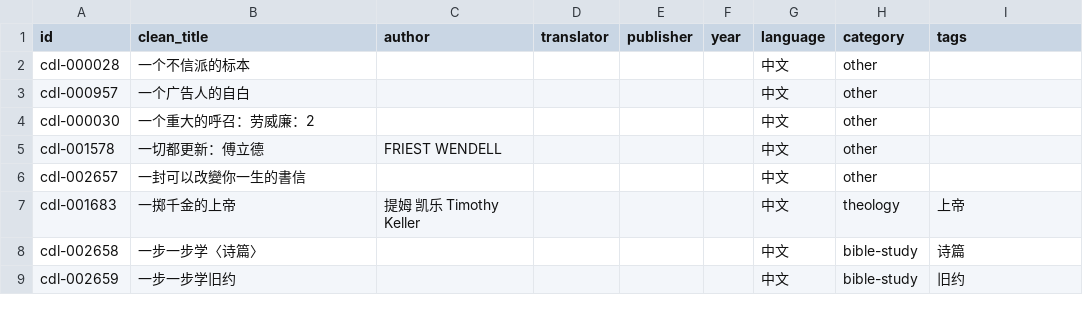
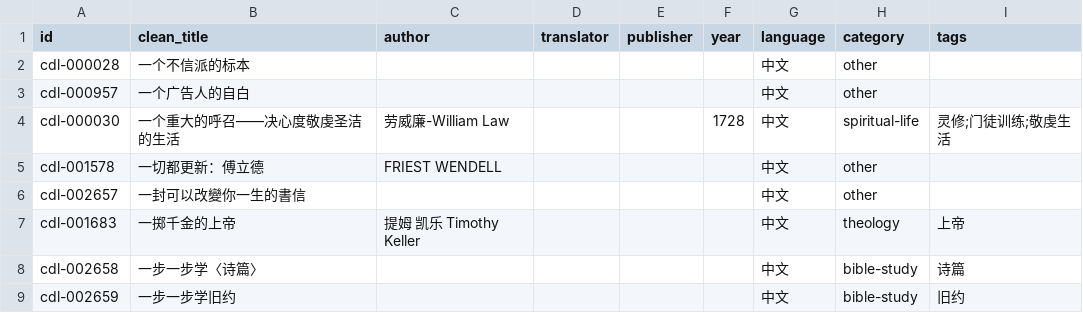
Before and after one commit to GioiaZheng/christian-digital-library, a CSV file: data/books.csv, drawn as a sheet; only a part is shown; the diff names each change by its address in the sheet, - before the commit and + after, or states it on an @@ line.

```diff
--- a/data/books.csv
+++ b/data/books.csv
-B4 (clean_title): 一个重大的呼召：劳威廉：2
+B4 (clean_title): 一个重大的呼召——决心度敬虔圣洁的生活
-C4 (author): (empty)
+C4 (author): 劳威廉-William Law
-F4 (year): (empty)
+F4 (year): 1728
-H4 (category): other
+H4 (category): spiritual-life
-I4 (tags): (empty)
+I4 (tags): 灵修;门徒训练;敬虔生活
```
Also changed, not shown: 11 other files.
